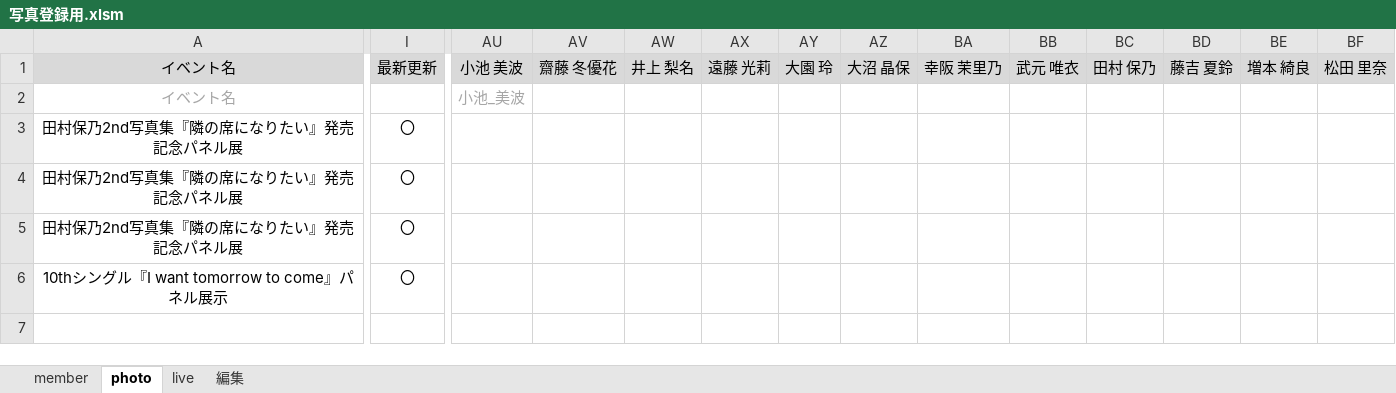
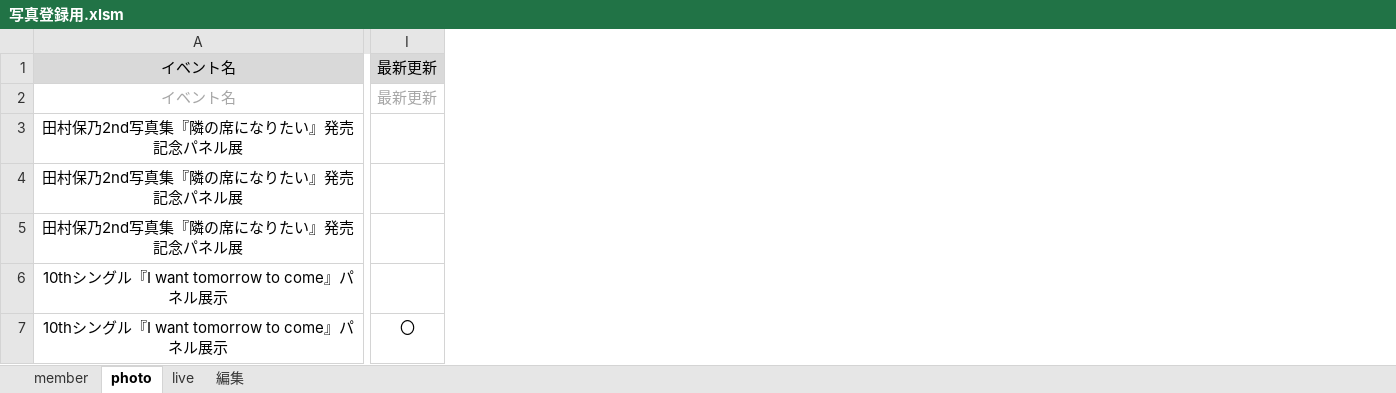
Before and after one commit to Sinosauropteryx-prima/sakurazaka46, an Excel workbook: subpages/photo/写真登録用.xlsm, sheet photo, drawn as a sheet; only a part is shown, gaps mark what is left out; values as stored, in another font and other column widths than the file's, no borders; charts and pictures and conditional formats not drawn; removed rows and columns are numbered as before the commit, all else as after; rows hold the shown columns only; the diff covers the shown part only; the diff names each change by its address in the sheet, - before the commit and + after, or states it on an @@ line.

Commit message:
Update 写真登録用.xlsm

```diff
--- a/subpages/photo/写真登録用.xlsm (sheet photo)
+++ b/subpages/photo/写真登録用.xlsm (sheet photo)
-column AU, rows 1-2: 小池 美波 | 小池_美波
-column AV, row 1: 齋藤 冬優花
-column AW, row 1: 井上 梨名
-column AX, row 1: 遠藤 光莉
-column AY, row 1: 大園 玲
-column AZ, row 1: 大沼 晶保
-column BA, row 1: 幸阪 茉里乃
-column BB, row 1: 武元 唯衣
-column BC, row 1: 田村 保乃
-column BD, row 1: 藤吉 夏鈴
-column BE, row 1: 増本 綺良
-column BF, row 1: 松田 里奈
-I2: (empty)
+I2: 最新更新
-I3:I6: 〇
+I3:I6: (empty)
+row 7: 10thシングル『I want tomorrow to come』パネル展示 | 〇
```
Also changed, not shown: 25 removed columns and 1 edited cell elsewhere in this sheet, hidden cells.
